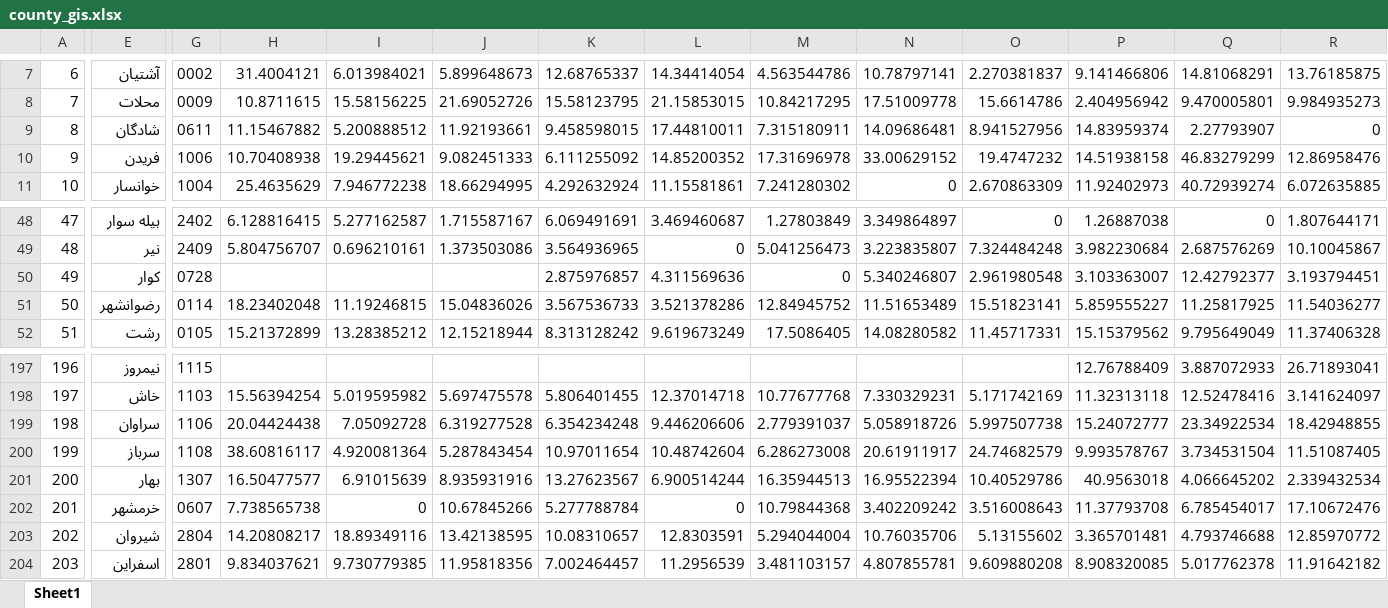
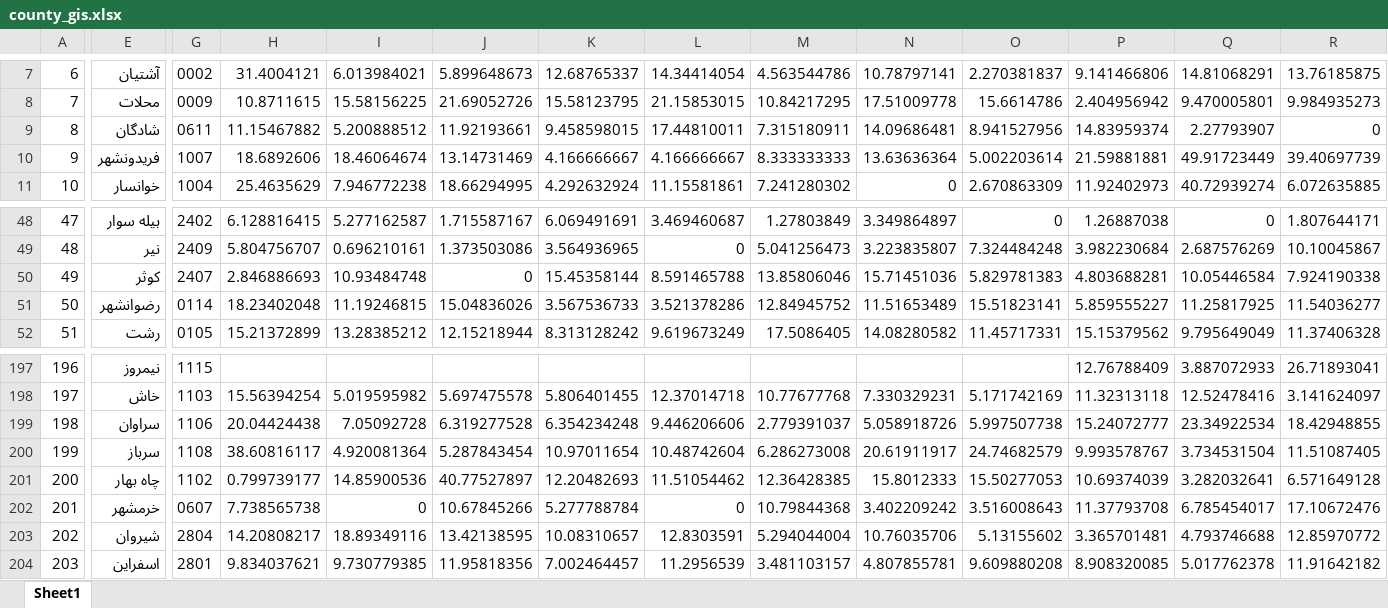
Before and after one commit to sinanarimani/energy-poverty, an Excel workbook: county_gis.xlsx, sheet Sheet1, drawn as a sheet; only a part is shown, gaps mark what is left out; values as stored, in another font and other column widths than the file's, no borders; the diff covers the shown part only; the diff names each change by its address in the sheet, - before the commit and + after, or states it on an @@ line.

```diff
--- a/county_gis.xlsx (sheet Sheet1)
+++ b/county_gis.xlsx (sheet Sheet1)
-E10: فريدن
+E10: فريدونشهر
-G10: 1006
+G10: 1007
-H10: 10.70408938
+H10: 18.6892606
-I10: 19.29445621
+I10: 18.46064674
-J10: 9.082451333
+J10: 13.14731469
-K10: 6.111255092
+K10: 4.166666667
-L10: 14.85200352
+L10: 4.166666667
-M10: 17.31696978
+M10: 8.333333333
-N10: 33.00629152
+N10: 13.63636364
-O10: 19.4747232
+O10: 5.002203614
-P10: 14.51938158
+P10: 21.59881881
-Q10: 46.83279299
+Q10: 49.91723449
-R10: 12.86958476
+R10: 39.40697739
-E50: کوار
+E50: كوثر
-G50: 0728
+G50: 2407
-H50: (empty)
+H50: 2.846886693
-I50: (empty)
+I50: 10.93484748
-J50: (empty)
+J50: 0
-K50: 2.875976857
+K50: 15.45358144
-L50: 4.311569636
+L50: 8.591465788
-M50: 0
+M50: 13.85806046
-N50: 5.340246807
+N50: 15.71451036
-O50: 2.961980548
+O50: 5.829781383
-P50: 3.103363007
+P50: 4.803688281
-Q50: 12.42792377
+Q50: 10.05446584
-R50: 3.193794451
+R50: 7.924190338
-E201: بهار
+E201: چاه بهار
-G201: 1307
+G201: 1102
-H201: 16.50477577
+H201: 0.799739177
-I201: 6.91015639
+I201: 14.85900536
-J201: 8.935931916
+J201: 40.77527897
-K201: 13.27623567
+K201: 12.20482693
-L201: 6.900514244
+L201: 11.51054462
-M201: 16.35944513
+M201: 12.36428385
-N201: 16.95522394
+N201: 15.8012333
-O201: 10.40529786
+O201: 15.50277053
-P201: 40.9563018
+P201: 10.69374039
-Q201: 4.066645202
+Q201: 3.282032641
-R201: 2.339432534
+R201: 6.571649128
```
Also changed, not shown: 129 edited cells elsewhere in this sheet, province_gis.xlsx, 3 other files.
